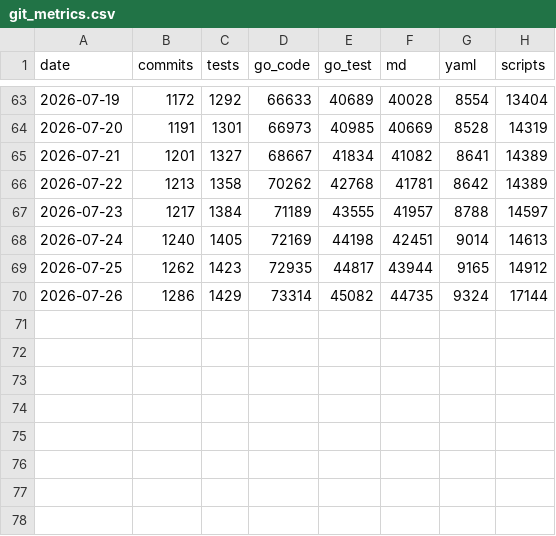
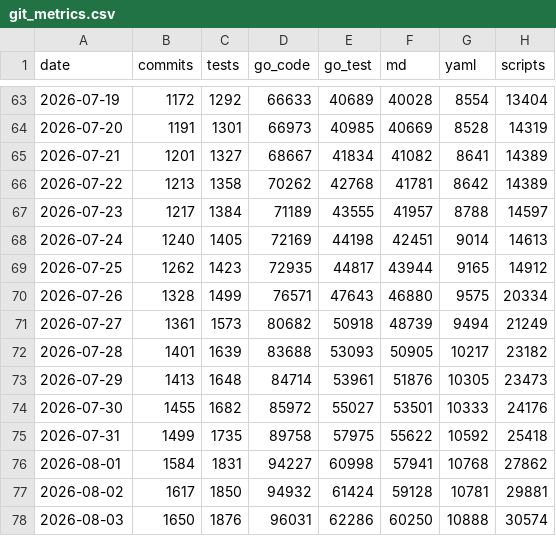
Before and after one commit to actions-gateway/github-actions-gateway, a CSV file: claude-usage/data/git_metrics.csv, drawn as a sheet; only a part is shown, gaps mark what is left out.

```diff
--- a/claude-usage/data/git_metrics.csv
+++ b/claude-usage/data/git_metrics.csv
@@ -69,2 +69,10 @@ date,commits,tests,go_code,go_test,md,yaml,scripts
 2026-07-25,1262,1423,72935,44817,43944,9165,14912
-2026-07-26,1286,1429,73314,45082,44735,9324,17144
+2026-07-26,1328,1499,76571,47643,46880,9575,20334
+2026-07-27,1361,1573,80682,50918,48739,9494,21249
+2026-07-28,1401,1639,83688,53093,50905,10217,23182
+2026-07-29,1413,1648,84714,53961,51876,10305,23473
+2026-07-30,1455,1682,85972,55027,53501,10333,24176
+2026-07-31,1499,1735,89758,57975,55622,10592,25418
+2026-08-01,1584,1831,94227,60998,57941,10768,27862
+2026-08-02,1617,1850,94932,61424,59128,10781,29881
+2026-08-03,1650,1876,96031,62286,60250,10888,30574
```
Also changed, not shown: claude-usage/data/model_daily.csv, claude-usage/data/token_metrics.csv, 14 other files.
